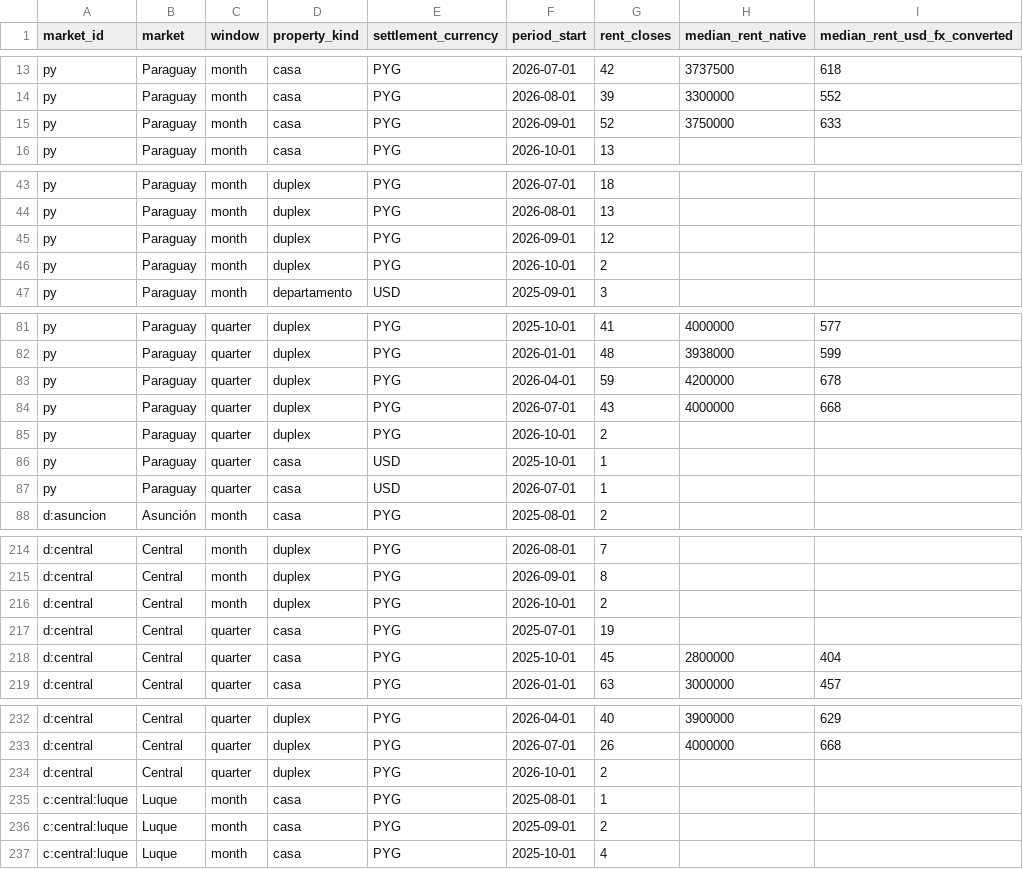
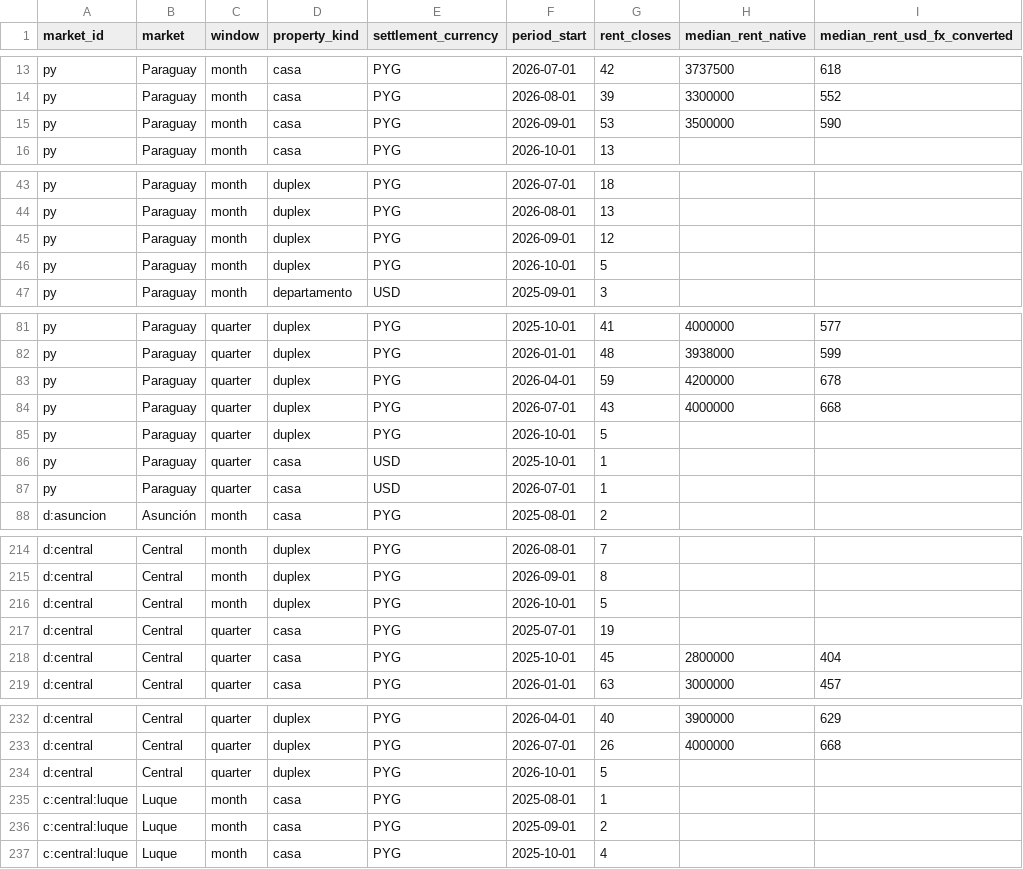
Before and after one commit to ddvanlith/tekoha-daily, a CSV file: dashboard/data/closed_rent.csv, drawn as a sheet; only a part is shown, gaps mark what is left out; the diff covers the shown part only.

```diff
--- a/dashboard/data/closed_rent.csv
+++ b/dashboard/data/closed_rent.csv
@@ -14,3 +14,3 @@ py,Paraguay,month,casa,PYG,2026-07-01,42,3737500,618
 py,Paraguay,month,casa,PYG,2026-08-01,39,3300000,552
-py,Paraguay,month,casa,PYG,2026-09-01,52,3750000,633
+py,Paraguay,month,casa,PYG,2026-09-01,53,3500000,590
 py,Paraguay,month,casa,PYG,2026-10-01,13,,
@@ -45,3 +45,3 @@ py,Paraguay,month,duplex,PYG,2026-08-01,13,,
 py,Paraguay,month,duplex,PYG,2026-09-01,12,,
-py,Paraguay,month,duplex,PYG,2026-10-01,2,,
+py,Paraguay,month,duplex,PYG,2026-10-01,5,,
 py,Paraguay,month,departamento,USD,2025-09-01,3,,
@@ -84,3 +84,3 @@ py,Paraguay,quarter,duplex,PYG,2026-04-01,59,4200000,678
 py,Paraguay,quarter,duplex,PYG,2026-07-01,43,4000000,668
-py,Paraguay,quarter,duplex,PYG,2026-10-01,2,,
+py,Paraguay,quarter,duplex,PYG,2026-10-01,5,,
 py,Paraguay,quarter,casa,USD,2025-10-01,1,,
@@ -215,3 +215,3 @@ d:central,Central,month,duplex,PYG,2026-08-01,7,,
 d:central,Central,month,duplex,PYG,2026-09-01,8,,
-d:central,Central,month,duplex,PYG,2026-10-01,2,,
+d:central,Central,month,duplex,PYG,2026-10-01,5,,
 d:central,Central,quarter,casa,PYG,2025-07-01,19,,
@@ -233,3 +233,3 @@ d:central,Central,quarter,duplex,PYG,2026-04-01,40,3900000,629
 d:central,Central,quarter,duplex,PYG,2026-07-01,26,4000000,668
-d:central,Central,quarter,duplex,PYG,2026-10-01,2,,
+d:central,Central,quarter,duplex,PYG,2026-10-01,5,,
 c:central:luque,Luque,month,casa,PYG,2025-08-01,1,,
```
Also changed, not shown: 6 added rows, 2 moved rows and 27 edited cells elsewhere in this file, dashboard/data/asking_flow_daily.csv, dashboard/data/asking_new_7d.csv, 20 other files.
